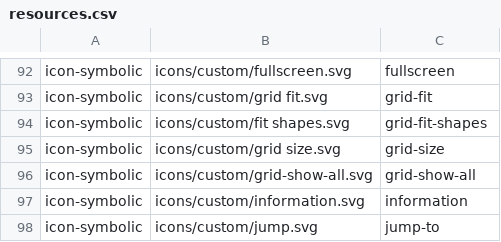
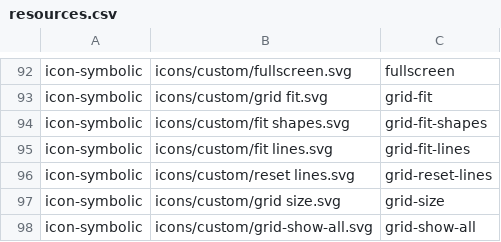
Before and after one commit to vzhd1701/gridplayer, a CSV file: resources/resources.csv, drawn as a sheet; only a part is shown, gaps mark what is left out; the shorter side is filled out with more unchanged rows; the diff names each change by its address in the sheet, - before the commit and + after, or states it on an @@ line.

```diff
--- a/resources/resources.csv
+++ b/resources/resources.csv
+row 95: icon-symbolic | icons/custom/fit lines.svg | grid-fit-lines
+row 96: icon-symbolic | icons/custom/reset lines.svg | grid-reset-lines
```
Also changed, not shown: 29 other files.
